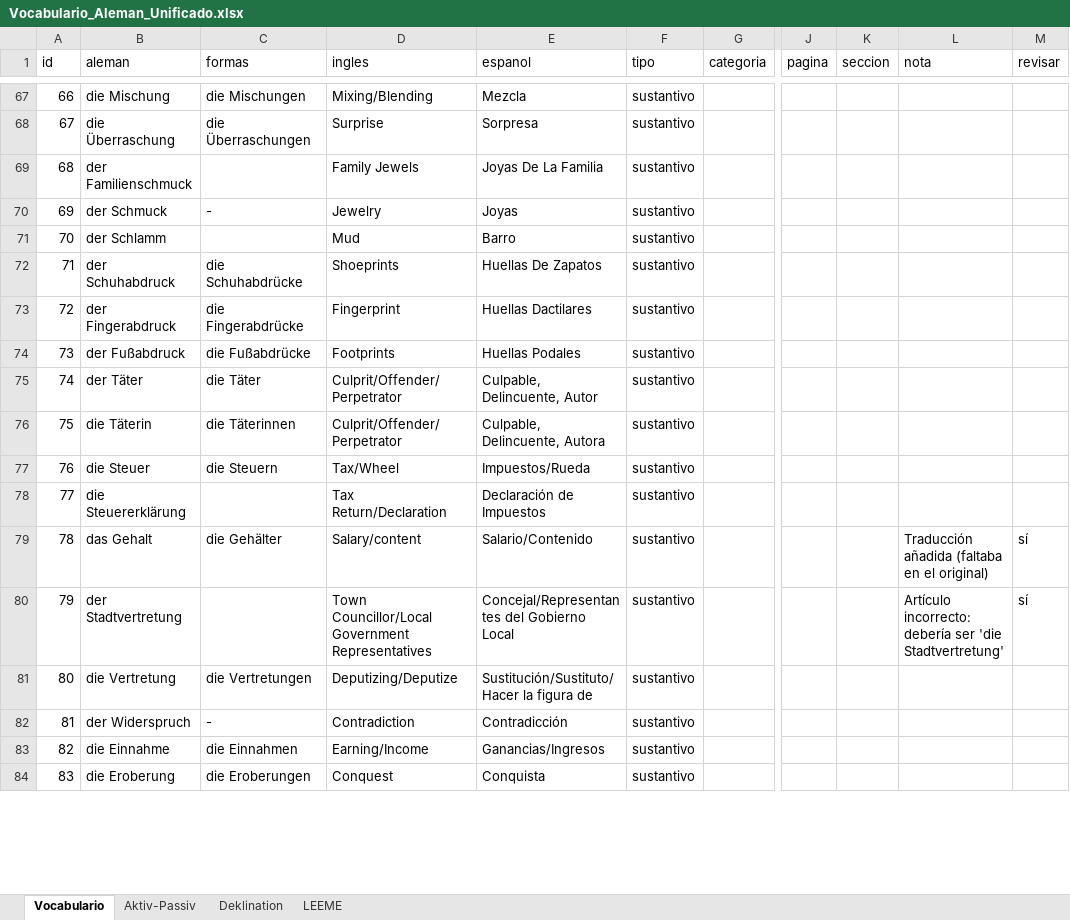
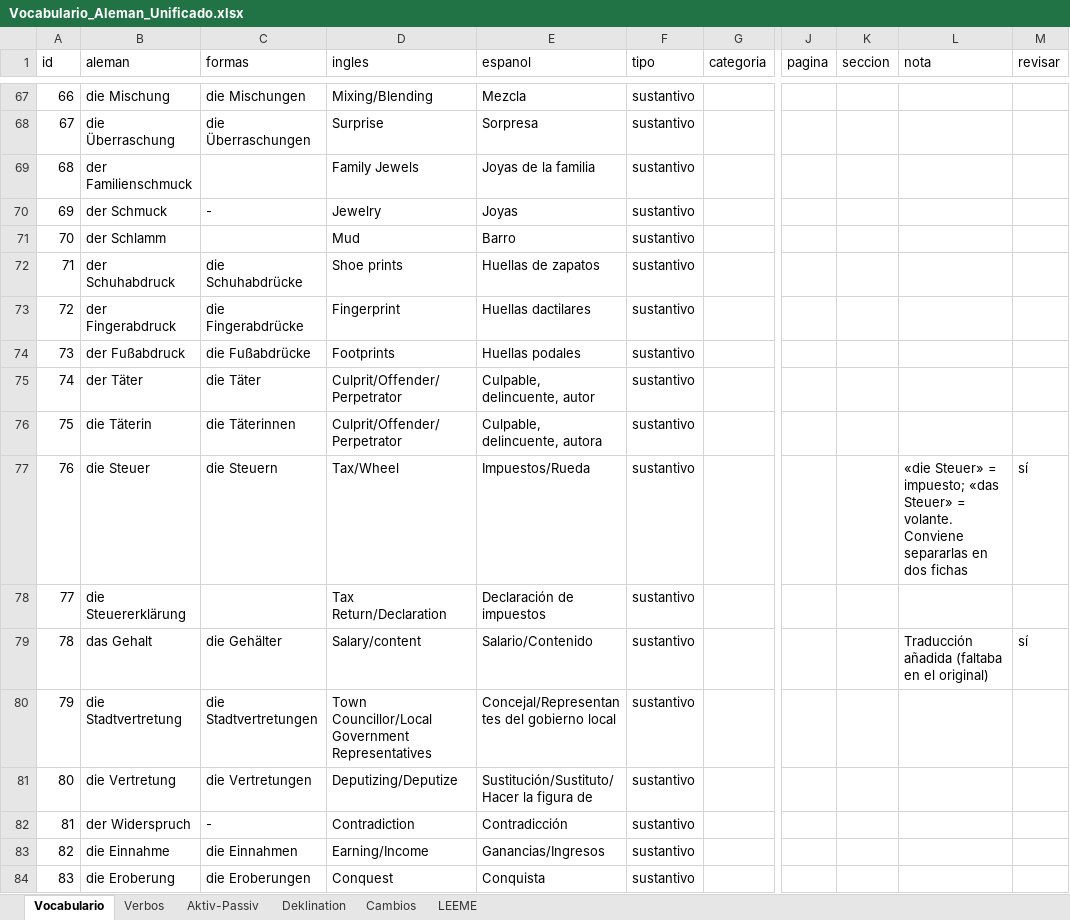
Before and after one commit to blue-c0de/deutsch-uben, an Excel workbook: data/Vocabulario_Aleman_Unificado.xlsx, sheet Vocabulario, drawn as a sheet; only a part is shown, gaps mark what is left out; values as stored, in another font and other column widths than the file's, no cell formats; the diff covers the shown part only; the diff names each change by its address in the sheet, - before the commit and + after, or states it on an @@ line.

```diff
--- a/data/Vocabulario_Aleman_Unificado.xlsx (sheet Vocabulario)
+++ b/data/Vocabulario_Aleman_Unificado.xlsx (sheet Vocabulario)
+sheet tab: Verbos
+sheet tab: Cambios
-E69 (espanol): Joyas De La Familia
+E69 (espanol): Joyas de la familia
-D72 (ingles): Shoeprints
+D72 (ingles): Shoe prints
-E72 (espanol): Huellas De Zapatos
+E72 (espanol): Huellas de zapatos
-E73 (espanol): Huellas Dactilares
+E73 (espanol): Huellas dactilares
-E74 (espanol): Huellas Podales
+E74 (espanol): Huellas podales
-E75 (espanol): Culpable, Delincuente, Autor
+E75 (espanol): Culpable, delincuente, autor
-E76 (espanol): Culpable, Delincuente, Autora
+E76 (espanol): Culpable, delincuente, autora
-L77 (nota): (empty)
+L77 (nota): «die Steuer» = impuesto; «das Steuer» = volante. Conviene separarlas en dos fichas
-M77 (revisar): (empty)
+M77 (revisar): sí
-E78 (espanol): Declaración de Impuestos
+E78 (espanol): Declaración de impuestos
-B80 (aleman): der Stadtvertretung
+B80 (aleman): die Stadtvertretung
-C80 (formas): (empty)
+C80 (formas): die Stadtvertretungen
-E80 (espanol): Concejal/Representantes del Gobierno Local
+E80 (espanol): Concejal/Representantes del gobierno local
-L80 (nota): Artículo incorrecto: debería ser 'die Stadtvertretung'
+L80 (nota): (empty)
-M80 (revisar): sí
+M80 (revisar): (empty)
```
Also changed, not shown: 138 added rows, 17 removed rows and 313 edited cells elsewhere in this sheet, sheet Deklination, sheet Aktiv-Passiv, sheet LEEME, cell formats.
